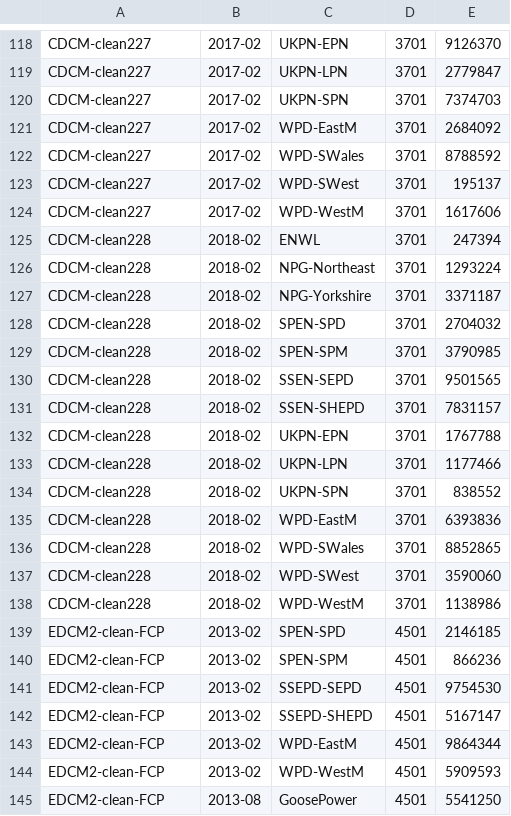
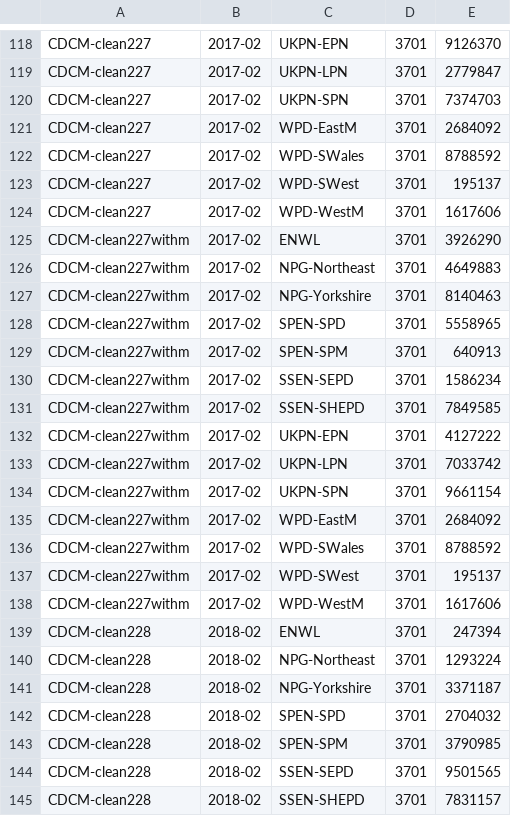
Before and after one commit to f20/power-models, a CSV file: t/Checksums.csv, drawn as a sheet; only a part is shown, gaps mark what is left out; the shorter side is filled out with more unchanged rows; the diff covers the shown part only; the diff names each change by its address in the sheet, - before the commit and + after, or states it on an @@ line.

Commit message:
CDCM: tidy up embedding of model M or model G.

```diff
--- a/t/Checksums.csv
+++ b/t/Checksums.csv
+row 125: CDCM-clean227withm | 2017-02 | ENWL | 3701 | 3926290
+row 126: CDCM-clean227withm | 2017-02 | NPG-Northeast | 3701 | 4649883
+row 127: CDCM-clean227withm | 2017-02 | NPG-Yorkshire | 3701 | 8140463
+row 128: CDCM-clean227withm | 2017-02 | SPEN-SPD | 3701 | 5558965
+row 129: CDCM-clean227withm | 2017-02 | SPEN-SPM | 3701 | 640913
+row 130: CDCM-clean227withm | 2017-02 | SSEN-SEPD | 3701 | 1586234
+row 131: CDCM-clean227withm | 2017-02 | SSEN-SHEPD | 3701 | 7849585
+row 132: CDCM-clean227withm | 2017-02 | UKPN-EPN | 3701 | 4127222
+row 133: CDCM-clean227withm | 2017-02 | UKPN-LPN | 3701 | 7033742
+row 134: CDCM-clean227withm | 2017-02 | UKPN-SPN | 3701 | 9661154
+row 135: CDCM-clean227withm | 2017-02 | WPD-EastM | 3701 | 2684092
+row 136: CDCM-clean227withm | 2017-02 | WPD-SWales | 3701 | 8788592
+row 137: CDCM-clean227withm | 2017-02 | WPD-SWest | 3701 | 195137
+row 138: CDCM-clean227withm | 2017-02 | WPD-WestM | 3701 | 1617606
```
Also changed, not shown: 14 added rows elsewhere in this file, 22 other files.
